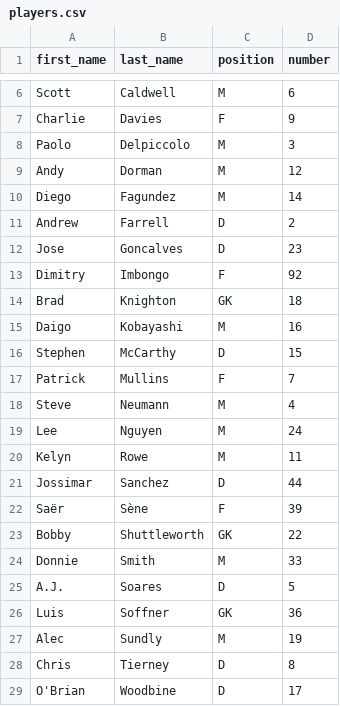
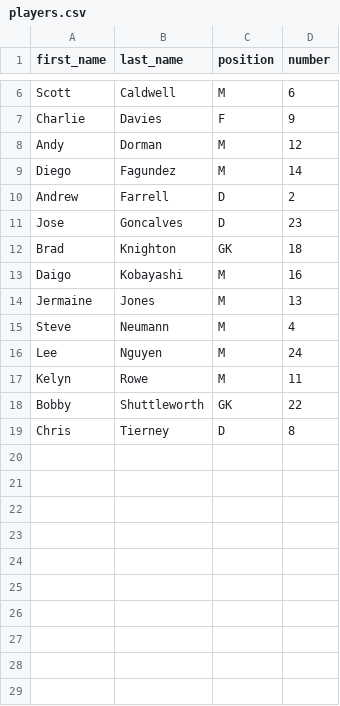
Before and after one commit to MidnightRiders/MemberPortal, a CSV file: lib/assets/players.csv, drawn as a sheet; only a part is shown, gaps mark what is left out; removed rows and columns are numbered as before the commit, all else as after; the diff names each change by its address in the sheet, - before the commit and + after, or states it on an @@ line.

```diff
--- a/lib/assets/players.csv
+++ b/lib/assets/players.csv
-row 8: Paolo | Delpiccolo | M | 3
-row 13: Dimitry | Imbongo | F | 92
-row 16: Stephen | McCarthy | D | 15
-row 17: Patrick | Mullins | F | 7
+row 14: Jermaine | Jones | M | 13
-row 21: Jossimar | Sanchez | D | 44
-row 22: Saër | Sène | F | 39
-row 24: Donnie | Smith | M | 33
-row 25: A.J. | Soares | D | 5
-row 26: Luis | Soffner | GK | 36
-row 27: Alec | Sundly | M | 19
-row 29: O'Brian | Woodbine | D | 17
```
Also changed, not shown: lib/assets/clubs.csv, 12 other files.
